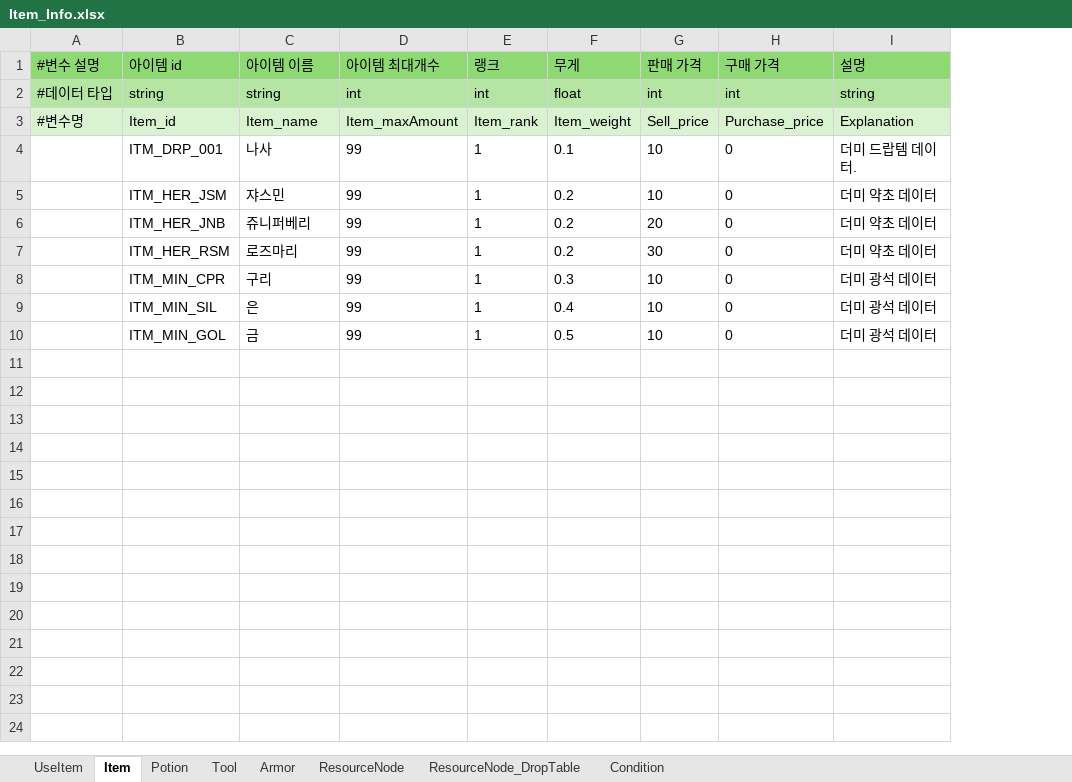
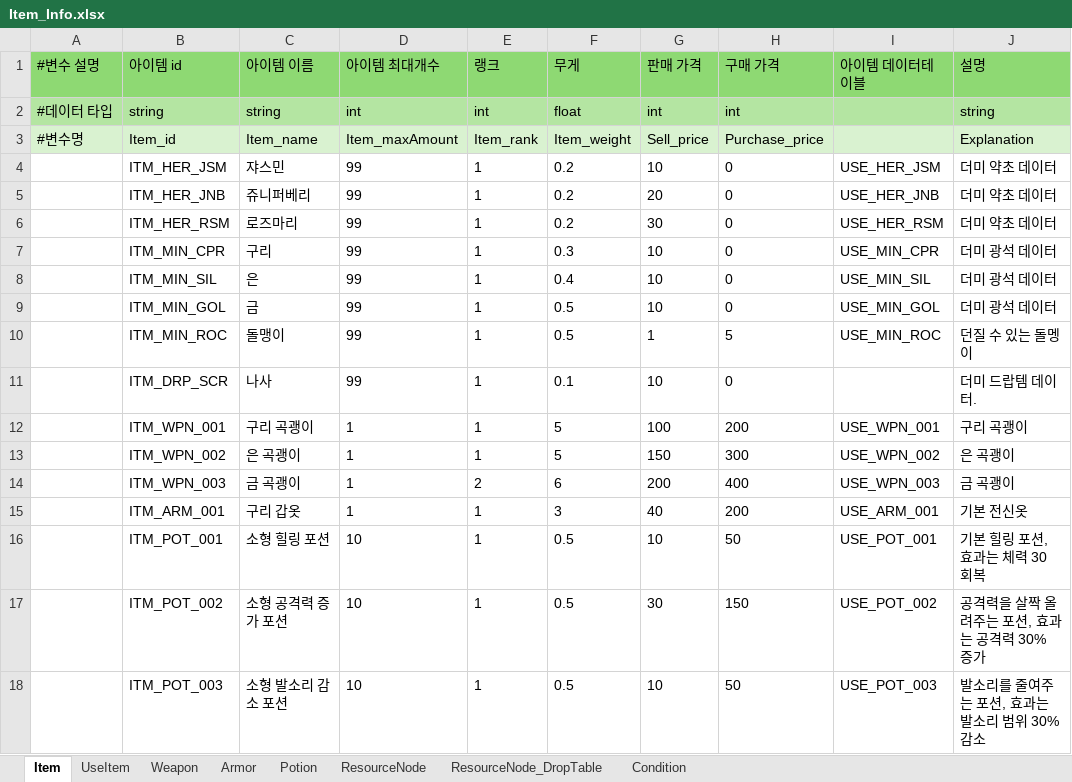
Before and after one commit to catsnakedog/DungeonRPGDataFile, an Excel workbook: Item_Info.xlsx, sheet Item, drawn as a sheet; values as stored, in another font and other column widths than the file's, no borders; removed rows and columns are numbered as before the commit, all else as after; the diff names each change by its address in the sheet, - before the commit and + after, or states it on an @@ line.

```diff
--- a/Item_Info.xlsx (sheet Item)
+++ b/Item_Info.xlsx (sheet Item)
-sheet tab: Tool
+sheet tab: Weapon
@@ sheet tab order changed: Item | UseItem | Weapon | Armor | Potion | ResourceNode | ResourceNode_DropTable | Condition @@
+column I (아이템 데이터테이블), rows 4-9: USE_HER_JSM | USE_HER_JNB | USE_HER_RSM | USE_MIN_CPR | USE_MIN_SIL | USE_MIN_GOL
-row 4:  | ITM_DRP_001 | 나사 | 99 | 1 | 0.1 | 10 | 0 | 더미 드랍템 데이터.
+row 10:  | ITM_MIN_ROC | 돌맹이 | 99 | 1 | 0.5 | 1 | 5 | USE_MIN_ROC | 던질 수 있는 돌멩이
+row 11:  | ITM_DRP_SCR | 나사 | 99 | 1 | 0.1 | 10 | 0 |  | 더미 드랍템 데이터.
+row 12:  | ITM_WPN_001 | 구리 곡괭이 | 1 | 1 | 5 | 100 | 200 | USE_WPN_001 | 구리 곡괭이
+row 13:  | ITM_WPN_002 | 은 곡괭이 | 1 | 1 | 5 | 150 | 300 | USE_WPN_002 | 은 곡괭이
+row 14:  | ITM_WPN_003 | 금 곡괭이 | 1 | 2 | 6 | 200 | 400 | USE_WPN_003 | 금 곡괭이
+row 15:  | ITM_ARM_001 | 구리 갑옷 | 1 | 1 | 3 | 40 | 200 | USE_ARM_001 | 기본 전신옷
+row 16:  | ITM_POT_001 | 소형 힐링 포션 | 10 | 1 | 0.5 | 10 | 50 | USE_POT_001 | 기본 힐링 포션, 효과는 체력 30 회복
+row 17:  | ITM_POT_002 | 소형 공격력 증가 포션 | 10 | 1 | 0.5 | 30 | 150 | USE_POT_002 | 공격력을 살짝 올려주는 포션, 효과는 공격력 30% 증가
+row 18:  | ITM_POT_003 | 소형 발소리 감소 포션 | 10 | 1 | 0.5 | 10 | 50 | USE_POT_003 | 발소리를 줄여주는 포션, 효과는 발소리 범위 30% 감소
```
Also changed, not shown: sheet Weapon, sheet UseItem, sheet Armor, sheet Potion.
